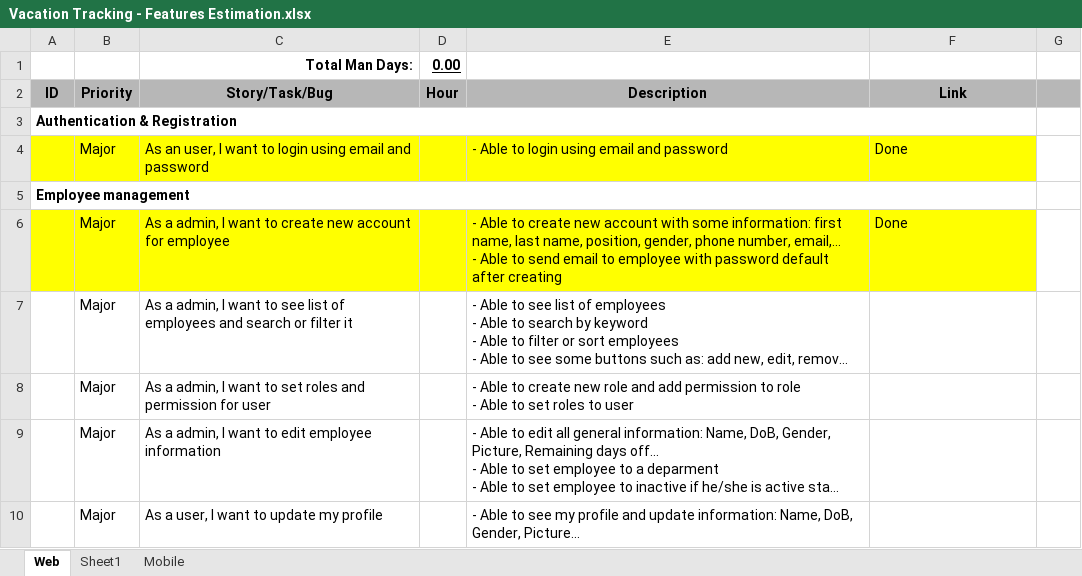
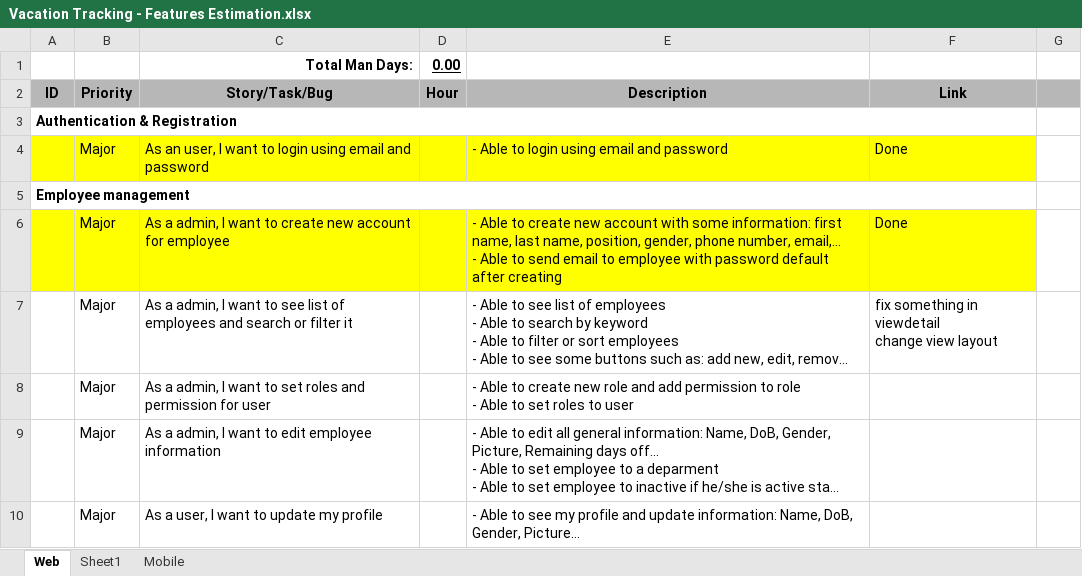
Before and after one commit to futurify-minhtran/vacation, an Excel workbook: VacationTracking/Vacation Tracking - Features Estimation.xlsx, sheet Web, drawn as a sheet; only a part is shown; long unchanged cells end in …; values as stored, in another font and other column widths than the file's, no borders; conditional formats not drawn; ↵ is a line break in a cell; the diff names each change by its address in the sheet, - before the commit and + after, or states it on an @@ line.

Commit message:
- Fix something in user_detail - Change view template

```diff
--- a/VacationTracking/Vacation Tracking - Features Estimation.xlsx (sheet Web)
+++ b/VacationTracking/Vacation Tracking - Features Estimation.xlsx (sheet Web)
-F7 (Link): (empty)
+F7 (Link): fix something in viewdetail ↵ change view layout
```
Also changed, not shown: 14 other files.
